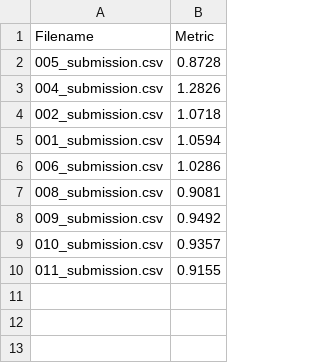
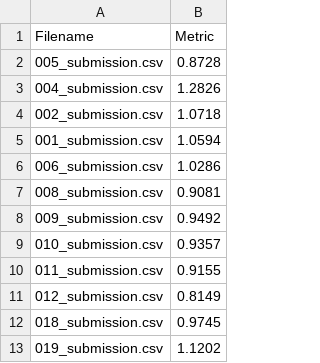
Before and after one commit to Quvotha/atmacup11, a CSV file: experiments/LeaderBoard.csv, drawn as a sheet; the diff names each change by its address in the sheet, - before the commit and + after, or states it on an @@ line.

Commit message:
Upload experiments 12, 18 and 19

```diff
--- a/experiments/LeaderBoard.csv
+++ b/experiments/LeaderBoard.csv
+row 11: 012_submission.csv | 0.8149
+row 12: 018_submission.csv | 0.9745
+row 13: 019_submission.csv | 1.1202
```
Also changed, not shown: 3 other files.
